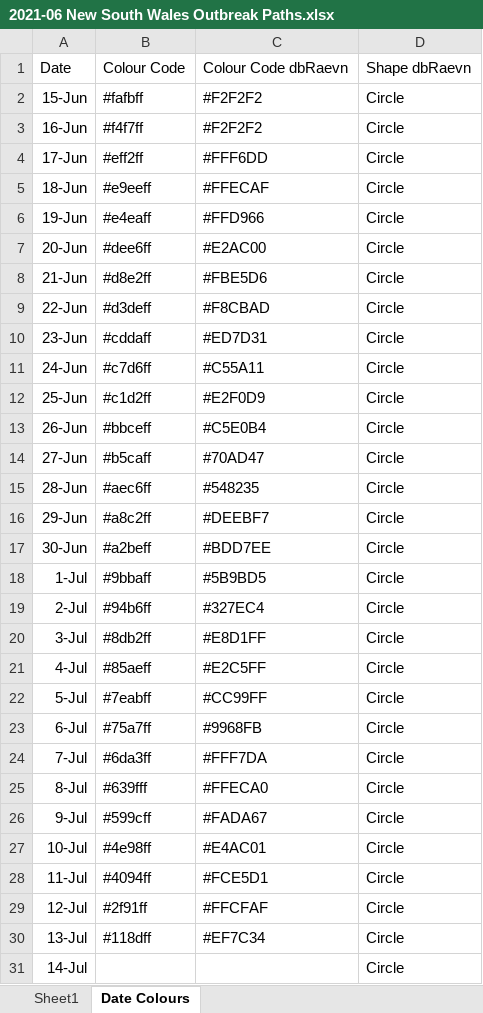
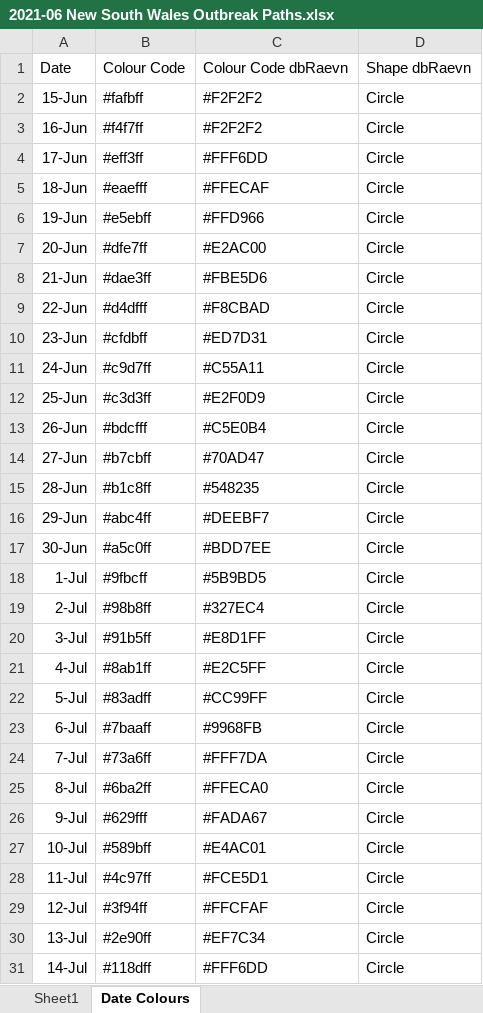
Before and after one commit to Mike-Honey/covid-19-outbreak-paths, an Excel workbook: 2021-06 New South Wales Outbreak Paths.xlsx, sheet Date Colours, drawn as a sheet; only a part is shown; values as stored, in another font and other column widths than the file's, no borders; table styles not drawn; the diff covers the shown part only; the diff names each change by its address in the sheet, - before the commit and + after, or states it on an @@ line.

```diff
--- a/2021-06 New South Wales Outbreak Paths.xlsx (sheet Date Colours)
+++ b/2021-06 New South Wales Outbreak Paths.xlsx (sheet Date Colours)
-B4: #eff2ff
+B4: #eff3ff
-B5: #e9eeff
+B5: #eaefff
-B6: #e4eaff
+B6: #e5ebff
-B7: #dee6ff
+B7: #dfe7ff
-B8: #d8e2ff
+B8: #dae3ff
-B9: #d3deff
+B9: #d4dfff
-B10: #cddaff
+B10: #cfdbff
-B11: #c7d6ff
+B11: #c9d7ff
-B12: #c1d2ff
+B12: #c3d3ff
-B13: #bbceff
+B13: #bdcfff
-B14: #b5caff
+B14: #b7cbff
-B15: #aec6ff
+B15: #b1c8ff
-B16: #a8c2ff
+B16: #abc4ff
-B17: #a2beff
+B17: #a5c0ff
-B18: #9bbaff
+B18: #9fbcff
-B19: #94b6ff
+B19: #98b8ff
-B20: #8db2ff
+B20: #91b5ff
-B21: #85aeff
+B21: #8ab1ff
-B22: #7eabff
+B22: #83adff
-B23: #75a7ff
+B23: #7baaff
-B24: #6da3ff
+B24: #73a6ff
-B25: #639fff
+B25: #6ba2ff
-B26: #599cff
+B26: #629fff
-B27: #4e98ff
+B27: #589bff
-B28: #4094ff
+B28: #4c97ff
-B29: #2f91ff
+B29: #3f94ff
-B30: #118dff
+B30: #2e90ff
-B31: (empty)
+B31: #118dff
-C31: (empty)
+C31: #FFF6DD
```
Also changed, not shown: 26 added rows elsewhere in this sheet, sheet Sheet1, 7 other files.
